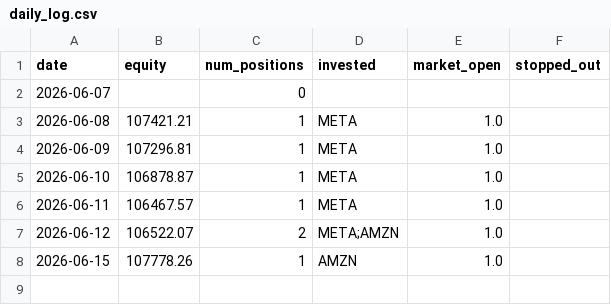
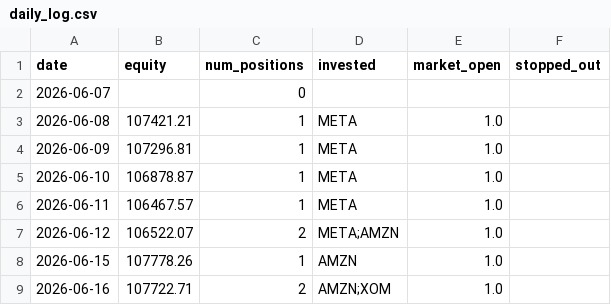
Before and after one commit to ryanchan339/stock-trade-server, a CSV file: results/daily_log.csv, drawn as a sheet; the diff names each change by its address in the sheet, - before the commit and + after, or states it on an @@ line.

```diff
--- a/results/daily_log.csv
+++ b/results/daily_log.csv
+row 9: 2026-06-16 | 107722.71 | 2 | AMZN;XOM | 1.0
```
Also changed, not shown: 2 other files.
